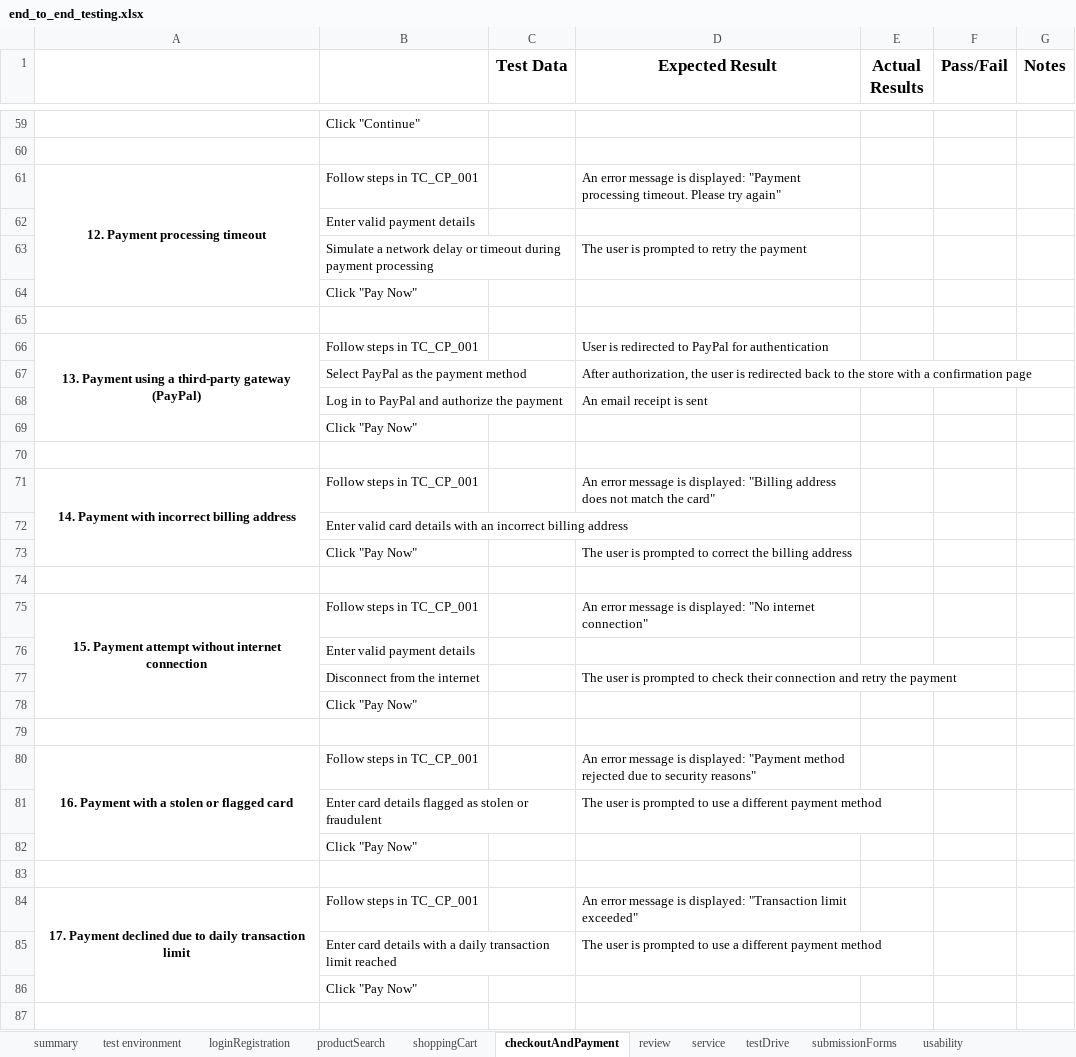
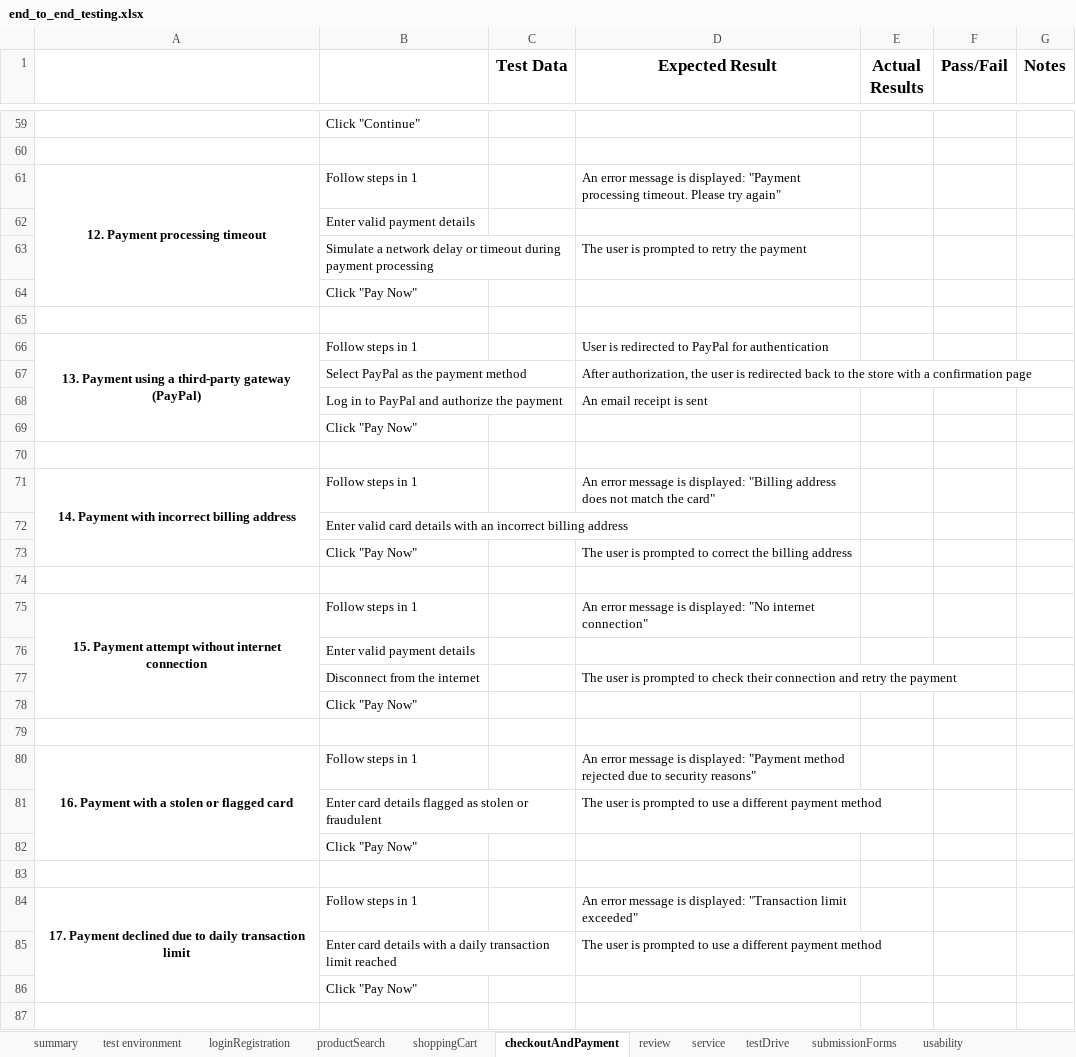
Before and after one commit to MrFigli/QA-Manual-Intership, an Excel workbook: Week_8/end_to_end_testing.xlsx, sheet checkoutAndPayment, drawn as a sheet; only a part is shown, gaps mark what is left out; values as stored, in another font and other column widths than the file's, no borders; the diff covers the shown part only; the diff names each change by its address in the sheet, - before the commit and + after, or states it on an @@ line.

Commit message:
Update end_to_end_testing.xlsx

```diff
--- a/Week_8/end_to_end_testing.xlsx (sheet checkoutAndPayment)
+++ b/Week_8/end_to_end_testing.xlsx (sheet checkoutAndPayment)
-B61: Follow steps in TC_CP_001
+B61: Follow steps in 1
-B66: Follow steps in TC_CP_001
+B66: Follow steps in 1
-B71: Follow steps in TC_CP_001
+B71: Follow steps in 1
-B75: Follow steps in TC_CP_001
+B75: Follow steps in 1
-B80: Follow steps in TC_CP_001
+B80: Follow steps in 1
-B84: Follow steps in TC_CP_001
+B84: Follow steps in 1
```
Also changed, not shown: 9 edited cells elsewhere in this sheet, sheet loginRegistration, sheet productSearch, sheet shoppingCart.
